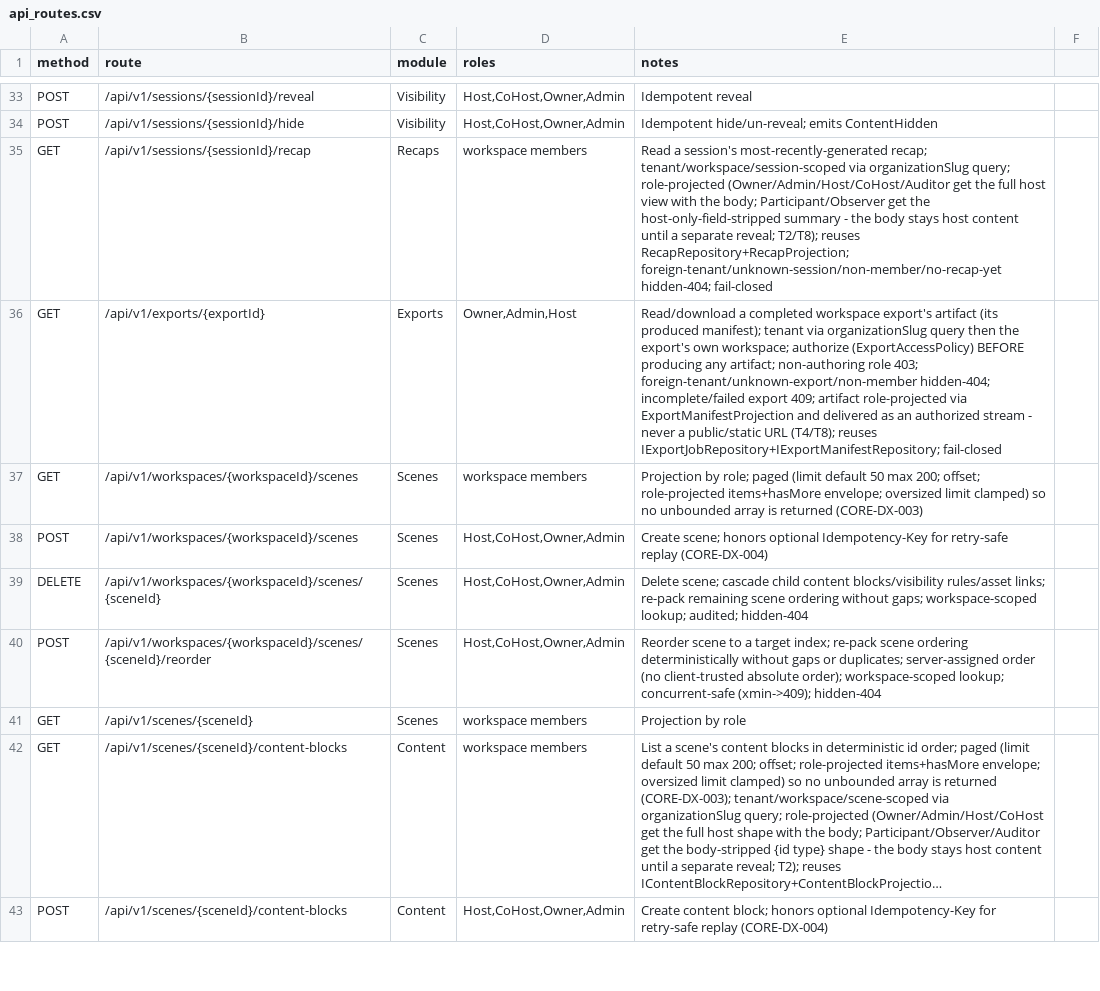
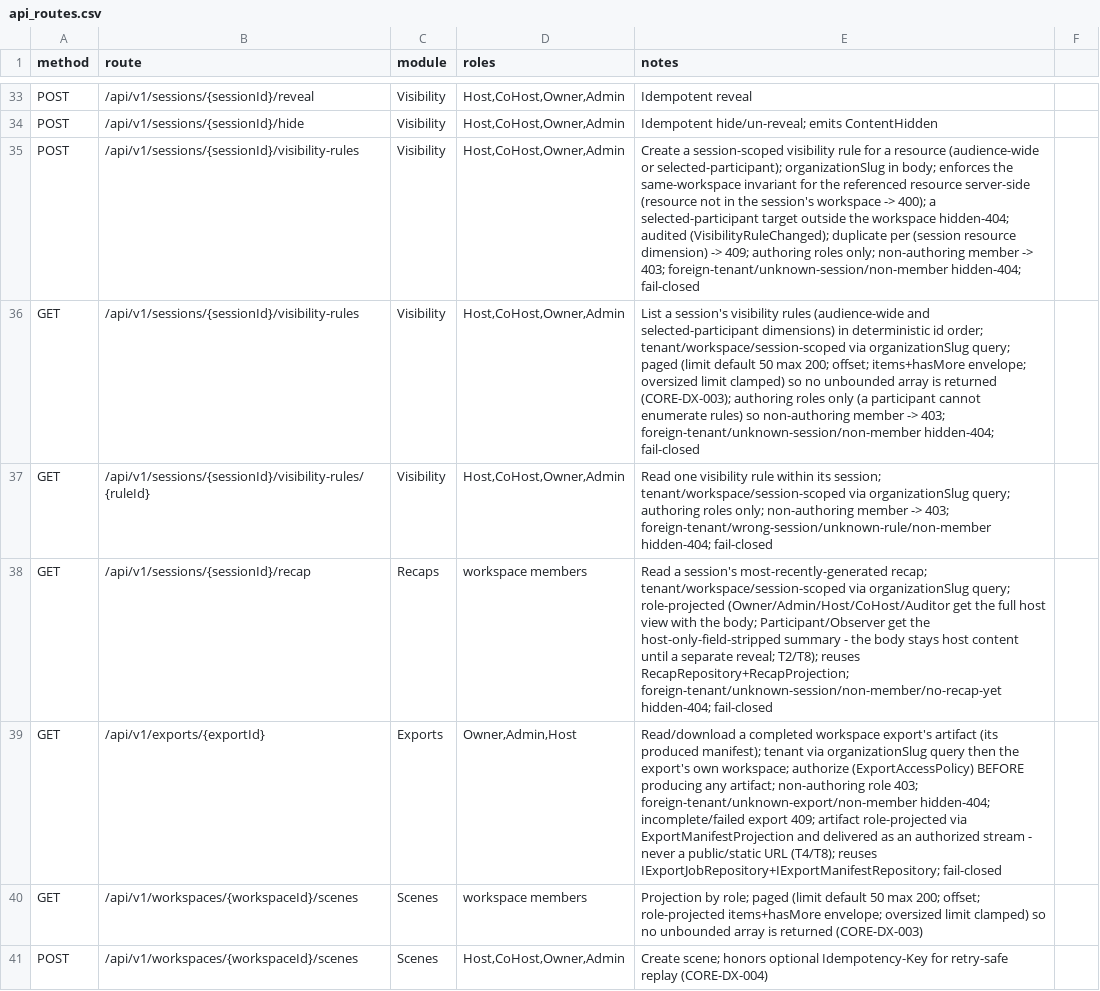
Before and after one commit to Live-Experience-Application/livecore-platform, a CSV file: csv/api_routes.csv, drawn as a sheet; only a part is shown, gaps mark what is left out; the shorter side is filled out with more unchanged rows; long unchanged cells end in …; the diff names each change by its address in the sheet, - before the commit and + after, or states it on an @@ line.

Commit message:
CORE-SVIS-005: add the visibility-rule create, list and read endpoints
An authoring role can now configure session-scoped visibility over HTTP
instead of only through the live reveal/hide commands. Three routes under
/api/v1/sessions/{sessionId}/visibility-rules let Owner/Admin/Host/CoHost
create, list and read VisibilityRules; a participant can neither author nor
enumerate them. The create enforces the same-workspace invariant for the
referenced resource server-side and audits the creation; everything is
fail-closed and hidden-404 exactly like the reveal command.

- Create resolves the referenced resource within the session's workspace
  through a Visibility-owned port whose adapter lives in the composition
  root, so the central security module gains no forbidden dependency on the
  Scenes/Content/Entities modules (the enforced module graph stays intact).
  A resource from another workspace is a 400, a target participant outside
  the workspace a hidden-404, and a duplicate per (session, resource,
  dimension) a 409. The rule insert and the VisibilityRuleChanged audit
  record commit in one transaction.
- List is bounded (limit/offset, items+hasMore) and session-scoped; the
  by-id read is session-scoped so a rule of another session/workspace/tenant
  is an indistinguishable hidden-404. Adds session-scoped repository reads
  (FindByIdInSessionAsync, ListPageBySessionAsync).
- Reuses the existing VisibilityRule aggregate, the authoring authz and the
  hidden-404 helpers; no schema change, no new realtime event.
- Updates csv/api_routes.csv, docs/08 and docs/24 (moved out of
  deliberately-absent), README, the @livecore/contracts types and
  @livecore/sdk-ts client methods, and regenerates openapi/livecore-v1.json
  so the sdk-parity and OpenAPI drift gates stay green.

Signed-off-by: htos <singh.harwinder@outlook.com>

```diff
--- a/csv/api_routes.csv
+++ b/csv/api_routes.csv
+row 35: POST | /api/v1/sessions/{sessionId}/visibility-rules | Visibility | Host,CoHost,Owner,Admin | Create a session-scoped visibility rule for a resource (audience-wide or selected-participant); organizationSlug in body; enforces the same-workspace invariant for the referenced resource server-side (resource not in the session's workspace -> 400); a selected-participant target outside the workspace hidden-404; audited (VisibilityRuleChanged); duplicate per (session resource dimension) -> 409; authoring roles only; non-authoring member -> 403; foreign-tenant/unknown-session/non-member hidden-404; fail-closed
+row 36: GET | /api/v1/sessions/{sessionId}/visibility-rules | Visibility | Host,CoHost,Owner,Admin | List a session's visibility rules (audience-wide and selected-participant dimensions) in deterministic id order; tenant/workspace/session-scoped via organizationSlug query; paged (limit default 50 max 200; offset; items+hasMore envelope; oversized limit clamped) so no unbounded array is returned (CORE-DX-003); authoring roles only (a participant cannot enumerate rules) so non-authoring member -> 403; foreign-tenant/unknown-session/non-member hidden-404; fail-closed
+row 37: GET | /api/v1/sessions/{sessionId}/visibility-rules/{ruleId} | Visibility | Host,CoHost,Owner,Admin | Read one visibility rule within its session; tenant/workspace/session-scoped via organizationSlug query; authoring roles only; non-authoring member -> 403; foreign-tenant/wrong-session/unknown-rule/non-member hidden-404; fail-closed
```
Also changed, not shown: 25 other files.
